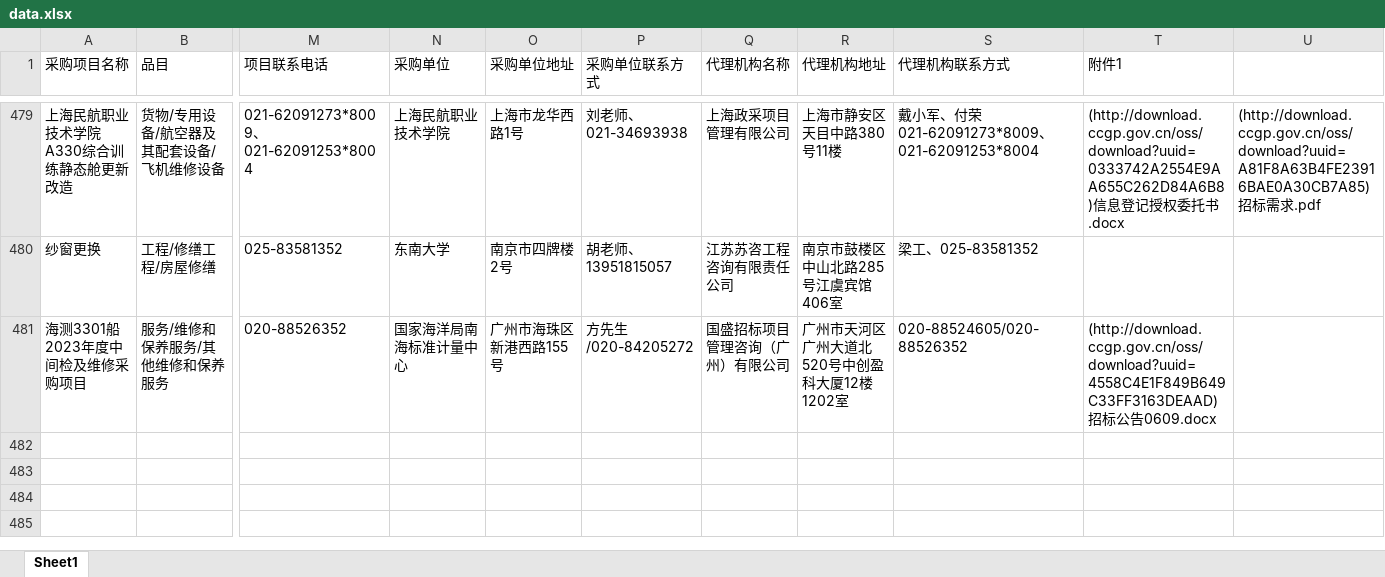
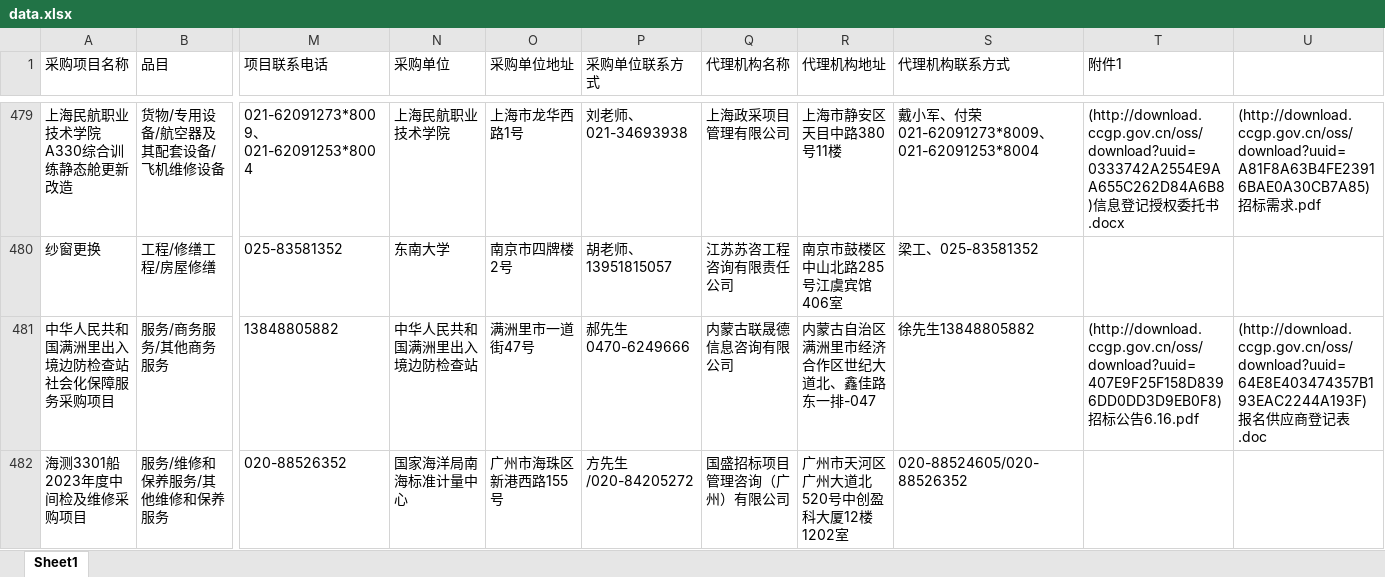
Before and after one commit to dodamce/GovSpider, an Excel workbook: Spider/Seleium/data.xlsx, sheet Sheet1, drawn as a sheet; only a part is shown, gaps mark what is left out; values as stored, in another font and other column widths than the file's, no borders; addresses are those after the commit; rows hold the shown columns only; the diff names each change by its address in the sheet, - before the commit and + after, or states it on an @@ line.

```diff
--- a/Spider/Seleium/data.xlsx (sheet Sheet1)
+++ b/Spider/Seleium/data.xlsx (sheet Sheet1)
+row 481: 中华人民共和国满洲里出入境边防检查站社会化保障服务采购项目 | 服务/商务服务/其他商务服务 | 13848805882 | 中华人民共和国满洲里出入境边防检查站 | 满洲里市一道街47号 | 郝先生0470-6249666 | 内蒙古联晟德信息咨询有限公司 | 内蒙古自治区满洲里市经济合作区世纪大道北、鑫佳路东一排-047 | 徐先生13848805882 | (http://download.ccgp.gov.cn/oss/download?uuid=407E9F25F158D8396DD0DD3D9EB0F8)招标公告6.16.pdf | (http://download.ccgp.gov.cn/oss/download?uuid=64E8E403474357B193EAC2244A193F)报名供应商登记表.doc
-T482 (附件1): (http://download.ccgp.gov.cn/oss/download?uuid=4558C4E1F849B649C33FF3163DEAAD)招标公告0609.docx
+T482 (附件1): (empty)
```
Also changed, not shown: 2 other files.
